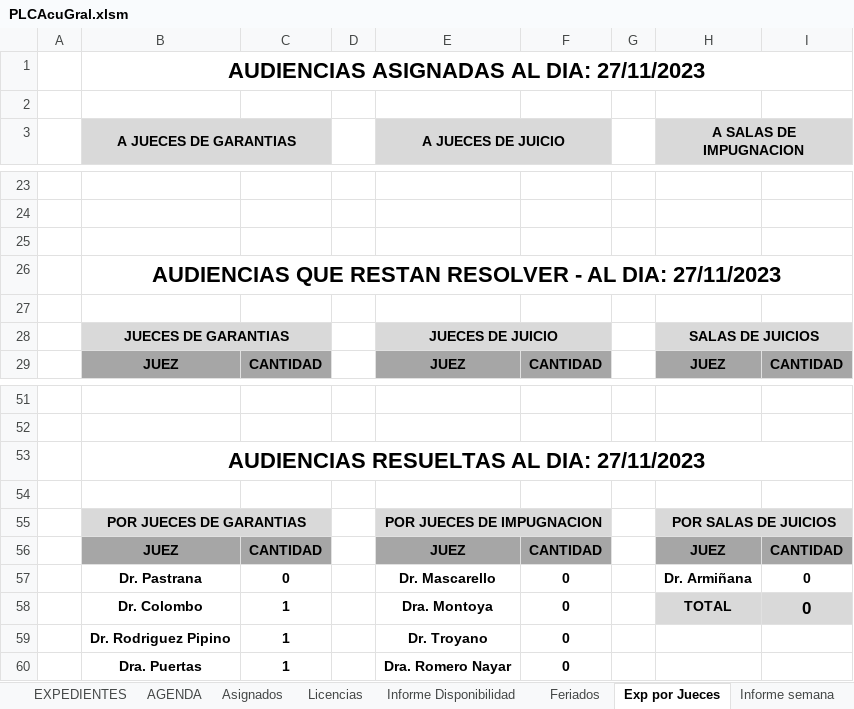
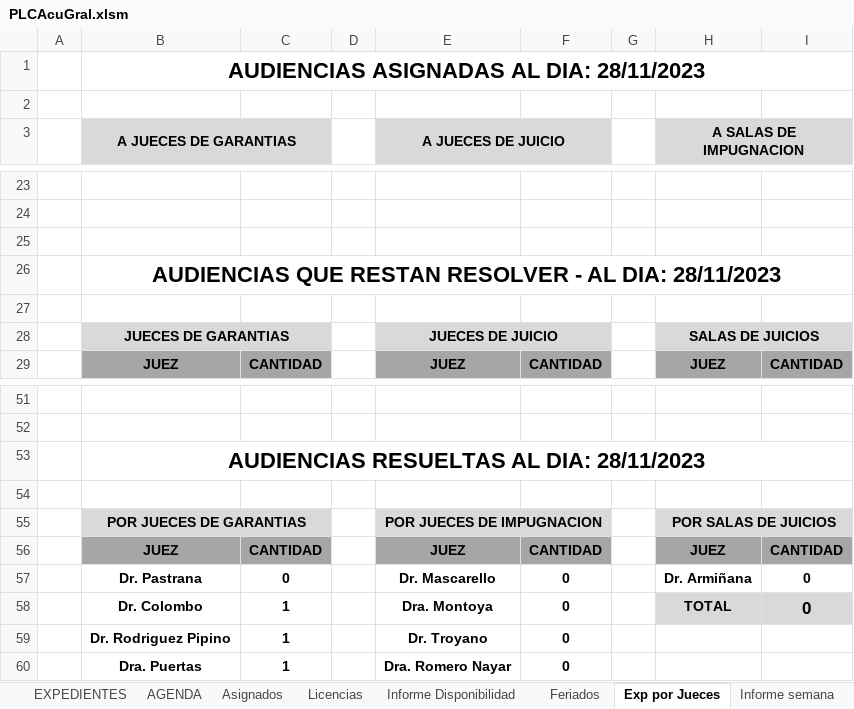
Before and after one commit to Ahira2110/planilla_excel, an Excel workbook: PLCAcuGral.xlsm, sheet Exp por Jueces, drawn as a sheet; only a part is shown, gaps mark what is left out; values as stored, in another font and other column widths than the file's, no borders; the diff names each change by its address in the sheet, - before the commit and + after, or states it on an @@ line.

```diff
--- a/PLCAcuGral.xlsm (sheet Exp por Jueces)
+++ b/PLCAcuGral.xlsm (sheet Exp por Jueces)
-B1 (A JUECES DE GARANTIAS): AUDIENCIAS ASIGNADAS AL DIA: 27/11/2023
+B1 (A JUECES DE GARANTIAS): AUDIENCIAS ASIGNADAS AL DIA: 28/11/2023
-B26 (A JUECES DE GARANTIAS): …AL DIA: 27/11/2023
+B26 (A JUECES DE GARANTIAS): …AL DIA: 28/11/2023
-B53 (A JUECES DE GARANTIAS): AUDIENCIAS RESUELTAS AL DIA: 27/11/2023
+B53 (A JUECES DE GARANTIAS): AUDIENCIAS RESUELTAS AL DIA: 28/11/2023
```
Also changed, not shown: sheet EXPEDIENTES, sheet Graficos Estadisticos, sheet Exp por Encargado, hidden cells, charts or pictures, PLCGar.xlsm, PLCImp.xlsm, 1 other file.
